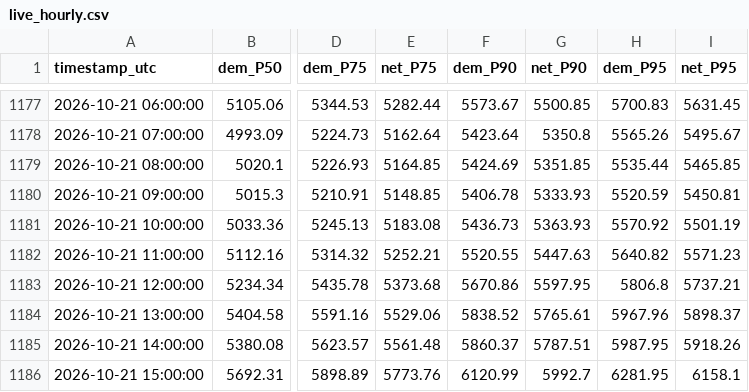
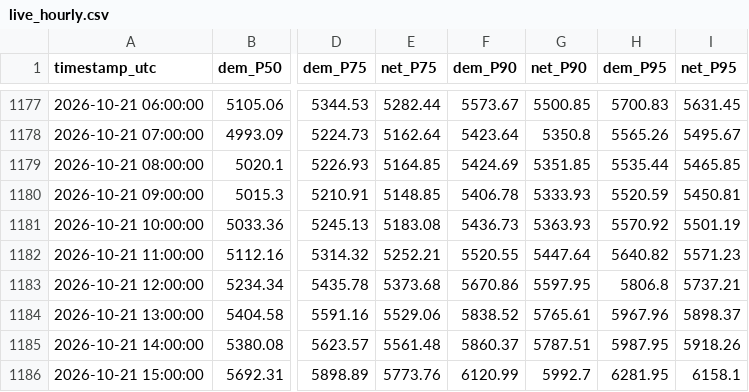
Before and after one commit to RendellRich/maya-forecasting-v2, a CSV file: live/live_hourly.csv, drawn as a sheet; only a part is shown, gaps mark what is left out; the diff names each change by its address in the sheet, - before the commit and + after, or states it on an @@ line.

```diff
--- a/live/live_hourly.csv
+++ b/live/live_hourly.csv
-G1182 (net_P90): 5447.63
+G1182 (net_P90): 5447.64
```
Also changed, not shown: 4 other files.
